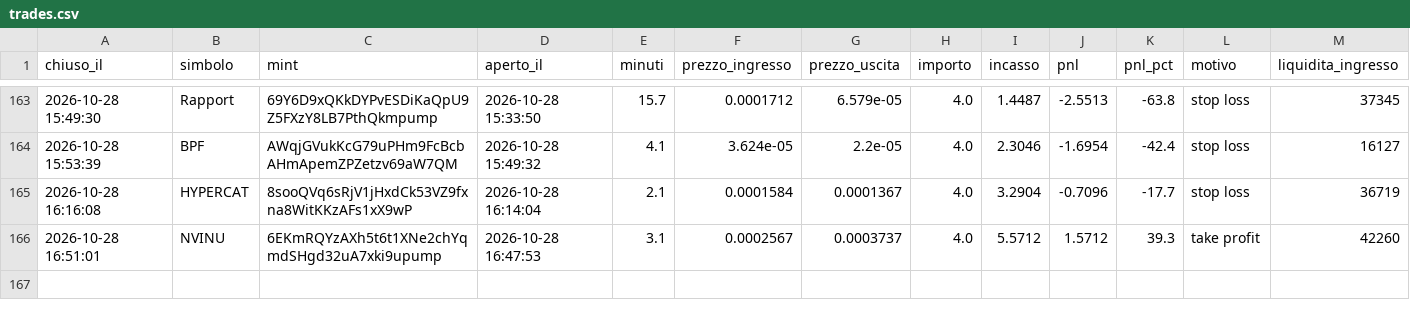
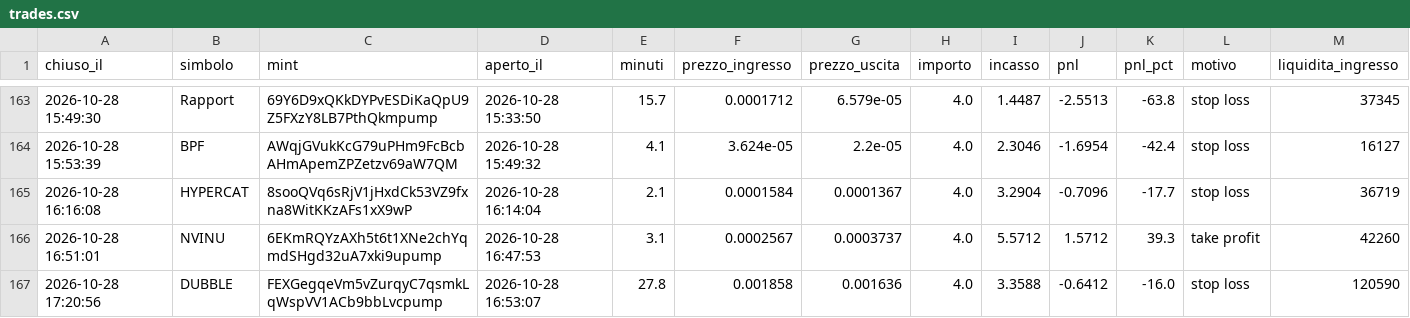
Before and after one commit to rniko1508-ui/Paper-bot, a CSV file: trades.csv, drawn as a sheet; only a part is shown, gaps mark what is left out; the diff names each change by its address in the sheet, - before the commit and + after, or states it on an @@ line.

```diff
--- a/trades.csv
+++ b/trades.csv
+row 167: 2026-10-28 17:20:56 | DUBBLE | FEXGegqeVm5vZurqyC7qsmkLqWspVV1ACb9bbLvcpump | 2026-10-28 16:53:07 | 27.8 | 0.001858 | 0.001636 | 4.0 | 3.3588 | -0.6412 | -16.0 | stop loss | 120590
```
Also changed, not shown: observations.csv, 2 other files.
